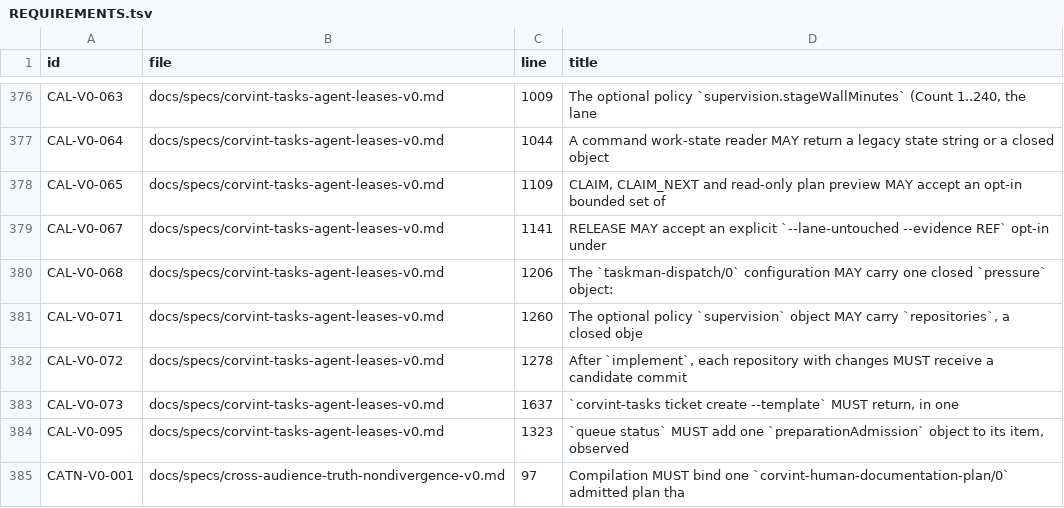
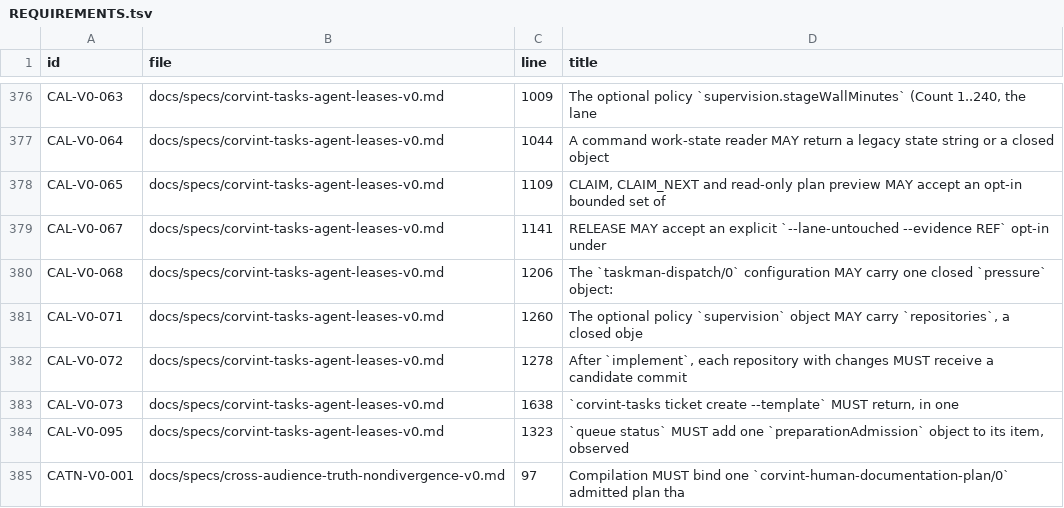
Before and after one commit to beamfall/corvint, a TSV file: docs/specs/REQUIREMENTS.tsv, drawn as a sheet; only a part is shown, gaps mark what is left out.

```diff
--- a/docs/specs/REQUIREMENTS.tsv
+++ b/docs/specs/REQUIREMENTS.tsv
@@ -382,3 +382,3 @@ CAL-V0-071	docs/specs/corvint-tasks-agent-leases-v0.md	1260	The optional policy
 CAL-V0-072	docs/specs/corvint-tasks-agent-leases-v0.md	1278	After `implement`, each repository with changes MUST receive a candidate commit
-CAL-V0-073	docs/specs/corvint-tasks-agent-leases-v0.md	1637	`corvint-tasks ticket create --template` MUST return, in one
+CAL-V0-073	docs/specs/corvint-tasks-agent-leases-v0.md	1638	`corvint-tasks ticket create --template` MUST return, in one
 CAL-V0-095	docs/specs/corvint-tasks-agent-leases-v0.md	1323	`queue status` MUST add one `preparationAdmission` object to its item, observed
```
Also changed, not shown: 4 other files.
